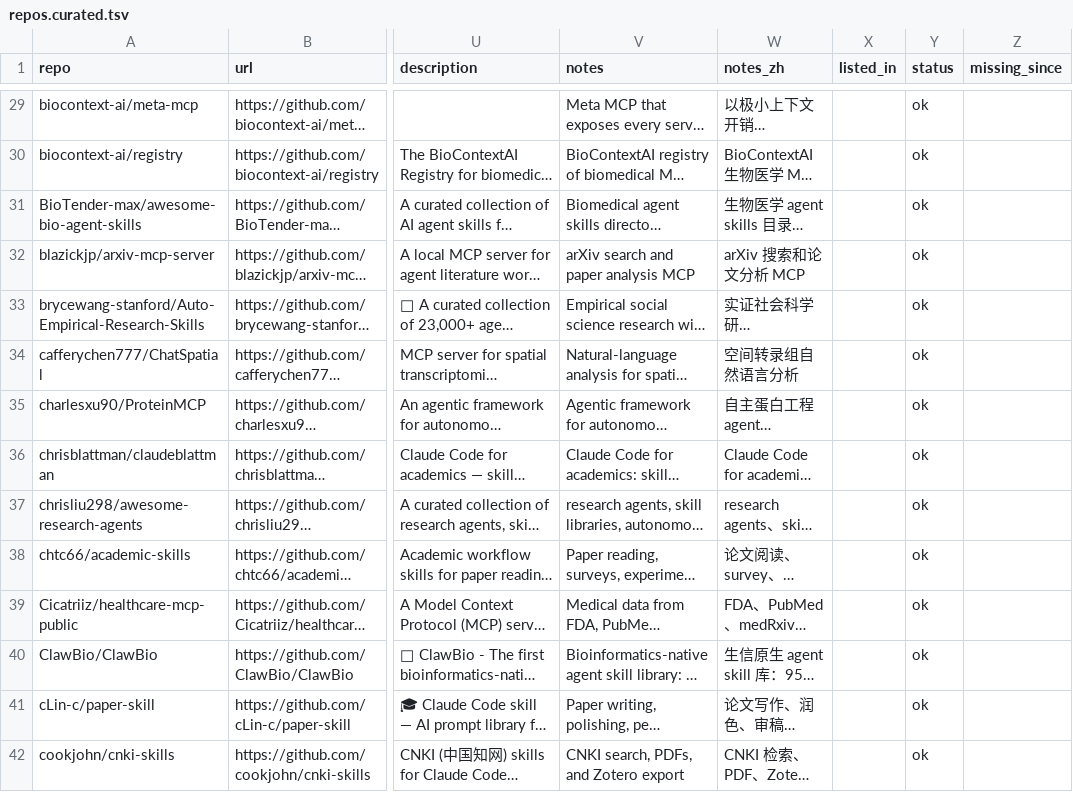
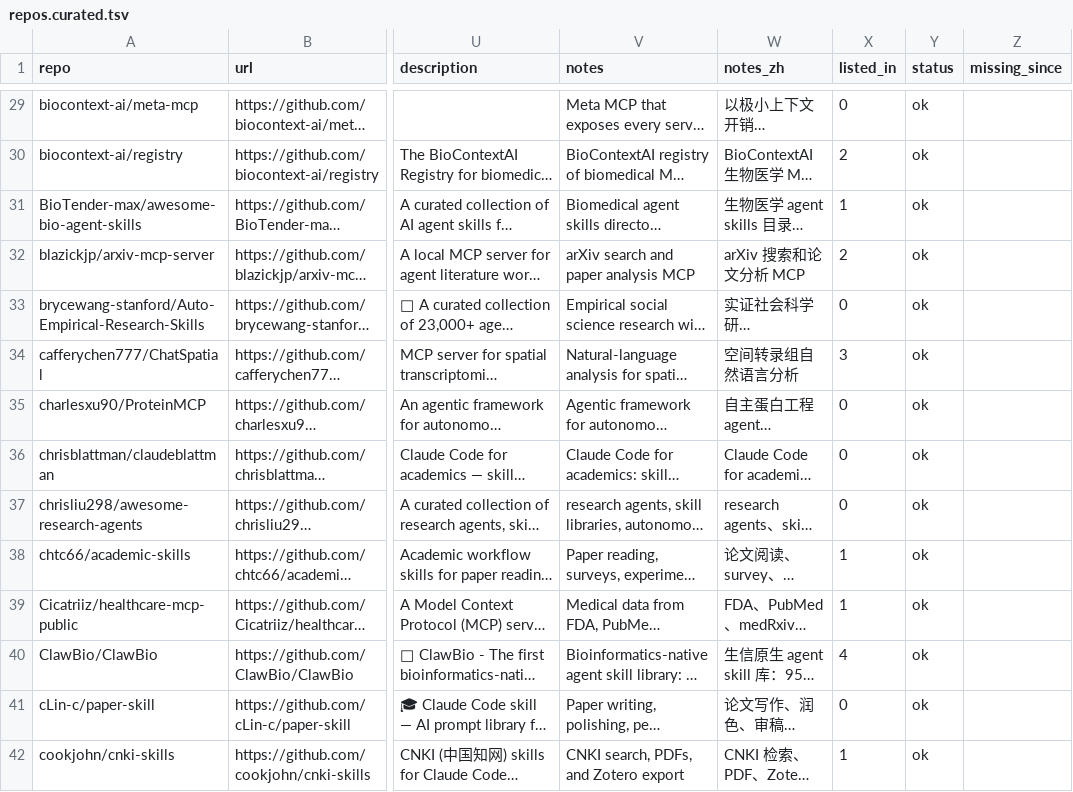
Before and after one commit to CrazyHsu/research-bioinfo-ai-repos, a TSV file: data/repos.curated.tsv, drawn as a sheet; only a part is shown, gaps mark what is left out; long unchanged cells end in …; the diff covers the shown part only; the diff names each change by its address in the sheet, - before the commit and + after, or states it on an @@ line.

```diff
--- a/data/repos.curated.tsv
+++ b/data/repos.curated.tsv
-X29 (listed_in): (empty)
+X29 (listed_in): 0
-X30 (listed_in): (empty)
+X30 (listed_in): 2
-X31 (listed_in): (empty)
+X31 (listed_in): 1
-X32 (listed_in): (empty)
+X32 (listed_in): 2
-X33 (listed_in): (empty)
+X33 (listed_in): 0
-X34 (listed_in): (empty)
+X34 (listed_in): 3
-X35:X37 (listed_in): (empty)
+X35:X37 (listed_in): 0
-X38:X39 (listed_in): (empty)
+X38:X39 (listed_in): 1
-X40 (listed_in): (empty)
+X40 (listed_in): 4
-X41 (listed_in): (empty)
+X41 (listed_in): 0
-X42 (listed_in): (empty)
+X42 (listed_in): 1
```
Also changed, not shown: 141 edited cells elsewhere in this file, data/awesome_refs_cache.tsv, 6 other files.
